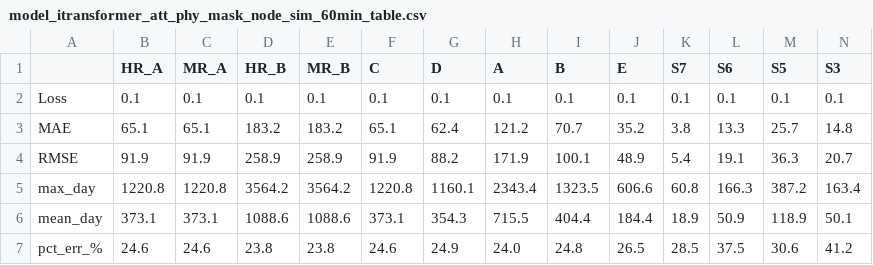
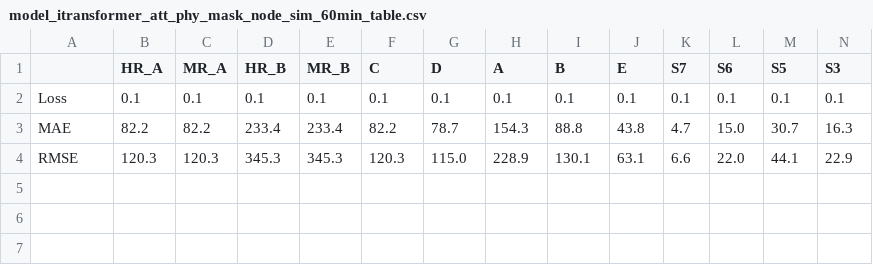
Before and after one commit to vmasuero/AFE, a CSV file: Modular/XLS_MODELS/model_itransformer_att_phy_mask_node_sim_60min_table.csv, drawn as a sheet; only a part is shown; rows hold the shown columns only; the diff covers the shown part only; the diff names each change by its address in the sheet, - before the commit and + after, or states it on an @@ line.

```diff
--- a/Modular/XLS_MODELS/model_itransformer_att_phy_mask_node_sim_60min_table.csv
+++ b/Modular/XLS_MODELS/model_itransformer_att_phy_mask_node_sim_60min_table.csv
-B3 (HR_A): 65.1
+B3 (HR_A): 82.2
-C3 (MR_A): 65.1
+C3 (MR_A): 82.2
-D3 (HR_B): 183.2
+D3 (HR_B): 233.4
-E3 (MR_B): 183.2
+E3 (MR_B): 233.4
-F3 (C): 65.1
+F3 (C): 82.2
-G3 (D): 62.4
+G3 (D): 78.7
-H3 (A): 121.2
+H3 (A): 154.3
-I3 (B): 70.7
+I3 (B): 88.8
-J3 (E): 35.2
+J3 (E): 43.8
-K3 (S7): 3.8
+K3 (S7): 4.7
-L3 (S6): 13.3
+L3 (S6): 15.0
-M3 (S5): 25.7
+M3 (S5): 30.7
-N3 (S3): 14.8
+N3 (S3): 16.3
-B4 (HR_A): 91.9
+B4 (HR_A): 120.3
-C4 (MR_A): 91.9
+C4 (MR_A): 120.3
-D4 (HR_B): 258.9
+D4 (HR_B): 345.3
-E4 (MR_B): 258.9
+E4 (MR_B): 345.3
-F4 (C): 91.9
+F4 (C): 120.3
-G4 (D): 88.2
+G4 (D): 115.0
-H4 (A): 171.9
+H4 (A): 228.9
-I4 (B): 100.1
+I4 (B): 130.1
-J4 (E): 48.9
+J4 (E): 63.1
-K4 (S7): 5.4
+K4 (S7): 6.6
-L4 (S6): 19.1
+L4 (S6): 22.0
-M4 (S5): 36.3
+M4 (S5): 44.1
-N4 (S3): 20.7
+N4 (S3): 22.9
-row 5: max_day | 1220.8 | 1220.8 | 3564.2 | 3564.2 | 1220.8 | 1160.1 | 2343.4 | 1323.5 | 606.6 | 60.8 | 166.3 | 387.2 | 163.4
-row 6: mean_day | 373.1 | 373.1 | 1088.6 | 1088.6 | 373.1 | 354.3 | 715.5 | 404.4 | 184.4 | 18.9 | 50.9 | 118.9 | 50.1
-row 7: pct_err_% | 24.6 | 24.6 | 23.8 | 23.8 | 24.6 | 24.9 | 24.0 | 24.8 | 26.5 | 28.5 | 37.5 | 30.6 | 41.2
```
Also changed, not shown: 6 edited cells elsewhere in this file, 5 other files.
